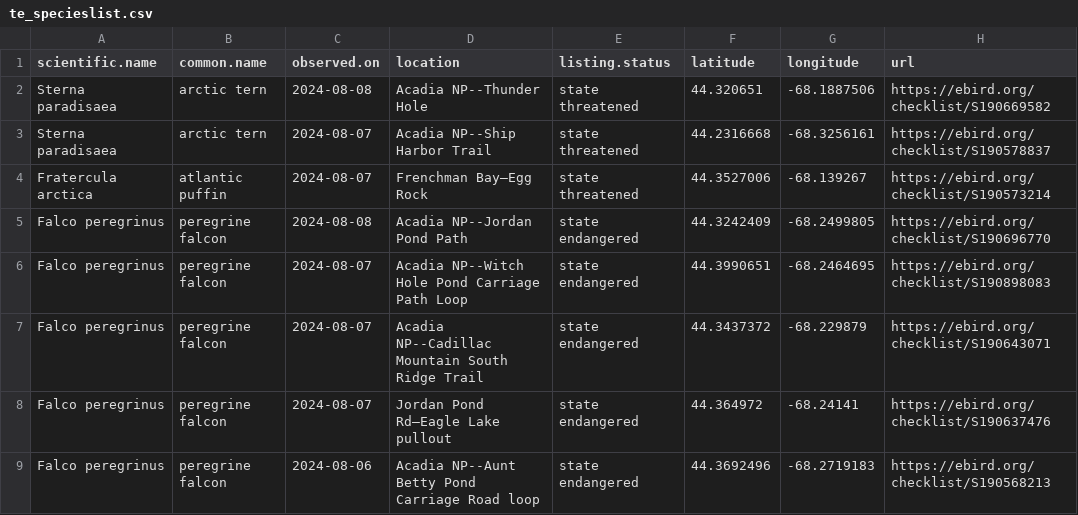
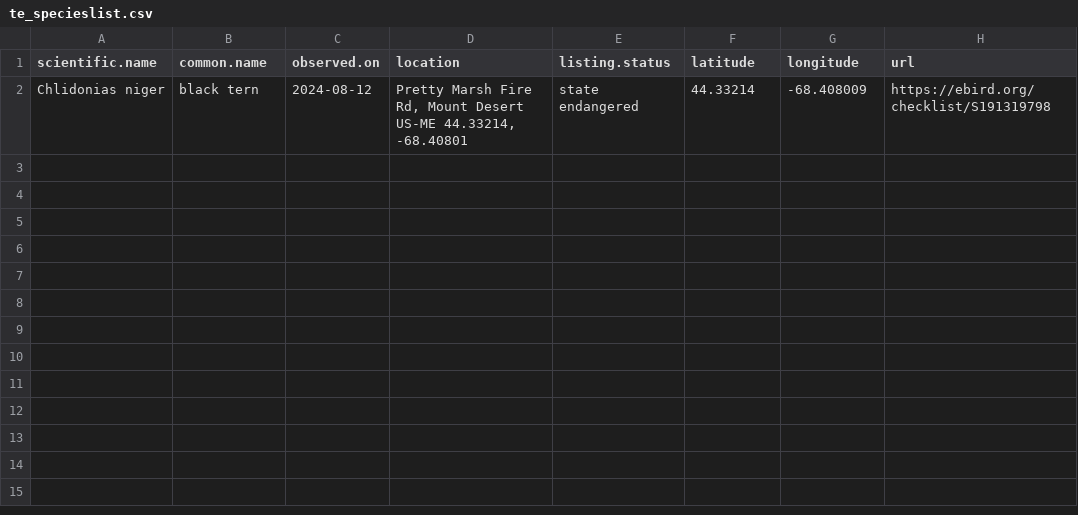
Before and after one commit to Kylelima21/ANP_managers_report, a CSV file: email_alerts/outputs/te_specieslist.csv, drawn as a sheet.

```diff
--- a/email_alerts/outputs/te_specieslist.csv
+++ b/email_alerts/outputs/te_specieslist.csv
@@ -1,9 +1,2 @@
 "scientific.name","common.name","observed.on","location","listing.status","latitude","longitude","url"
-"Sterna paradisaea","arctic tern",2024-08-08,"Acadia NP--Thunder Hole","state threatened",44.320651,-68.1887506,"https://ebird.org/checklist/S190669582"
-"Sterna paradisaea","arctic tern",2024-08-07,"Acadia NP--Ship Harbor Trail","state threatened",44.2316668,-68.3256161,"https://ebird.org/checklist/S190578837"
-"Fratercula arctica","atlantic puffin",2024-08-07,"Frenchman Bay—Egg Rock","state threatened",44.3527006,-68.139267,"https://ebird.org/checklist/S190573214"
-"Falco peregrinus","peregrine falcon",2024-08-08,"Acadia NP--Jordan Pond Path","state endangered",44.3242409,-68.2499805,"https://ebird.org/checklist/S190696770"
-"Falco peregrinus","peregrine falcon",2024-08-07,"Acadia NP--Witch Hole Pond Carriage Path Loop","state endangered",44.3990651,-68.2464695,"https://ebird.org/checklist/S190898083"
-"Falco peregrinus","peregrine falcon",2024-08-07,"Acadia NP--Cadillac Mountain South Ridge Trail","state endangered",44.3437372,-68.229879,"https://ebird.org/checklist/S190643071"
-"Falco peregrinus","peregrine falcon",2024-08-07,"Jordan Pond Rd—Eagle Lake pullout","state endangered",44.364972,-68.24141,"https://ebird.org/checklist/S190637476"
-"Falco peregrinus","peregrine falcon",2024-08-06,"Acadia NP--Aunt Betty Pond Carriage Road loop","state endangered",44.3692496,-68.2719183,"https://ebird.org/checklist/S190568213"
+"Chlidonias niger","black tern",2024-08-12,"Pretty Marsh Fire Rd, Mount Desert US-ME 44.33214, -68.40801","state endangered",44.33214,-68.408009,"https://ebird.org/checklist/S191319798"
```
Also changed, not shown: email_alerts/outputs/invasive_pestslist.csv, email_alerts/outputs/rare_specieslist.csv, 3 other files.
